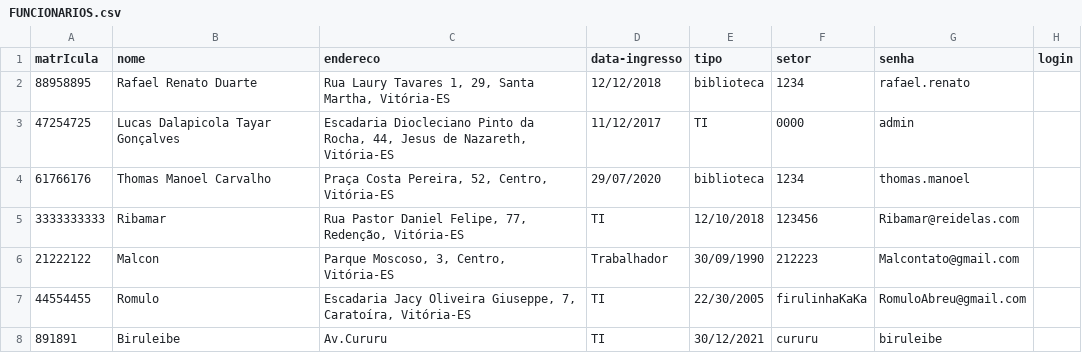
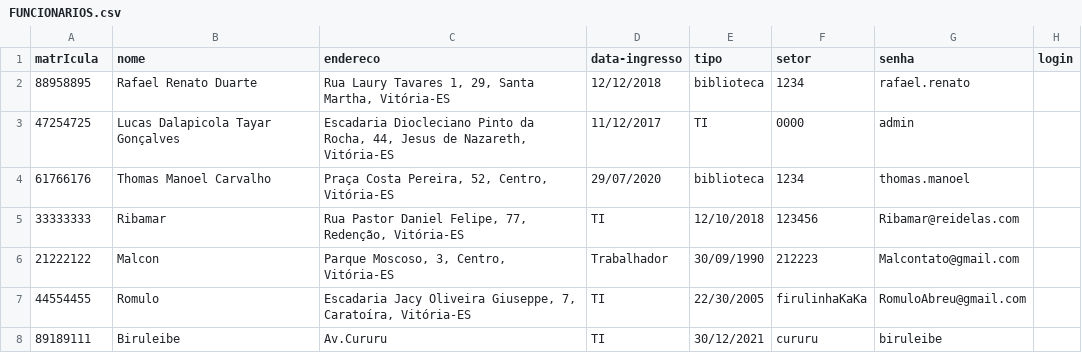
Before and after one commit to Detemann/Biblioteca-LP2, a CSV file: csv/FUNCIONARIOS.csv, drawn as a sheet.

```diff
--- a/csv/FUNCIONARIOS.csv
+++ b/csv/FUNCIONARIOS.csv
@@ -4,5 +4,5 @@ matrIcula;nome;endereco;data-ingresso;tipo;setor;senha;login
 61766176;Thomas Manoel Carvalho;Praça Costa Pereira, 52, Centro, Vitória-ES;29/07/2020;biblioteca;1234;thomas.manoel
-3333333333;Ribamar;Rua Pastor Daniel Felipe, 77, Redenção, Vitória-ES;TI;12/10/2018;123456;Ribamar@reidelas.com
+33333333;Ribamar;Rua Pastor Daniel Felipe, 77, Redenção, Vitória-ES;TI;12/10/2018;123456;Ribamar@reidelas.com
 21222122;Malcon;Parque Moscoso, 3, Centro, Vitória-ES;Trabalhador;30/09/1990;212223;Malcontato@gmail.com
 44554455;Romulo;Escadaria Jacy Oliveira Giuseppe, 7, Caratoíra, Vitória-ES;TI;22/30/2005;firulinhaKaKa;RomuloAbreu@gmail.com
-891891;Biruleibe;Av.Cururu;TI;30/12/2021;cururu;biruleibe
+89189111;Biruleibe;Av.Cururu;TI;30/12/2021;cururu;biruleibe
```
Also changed, not shown: csv/ALUNOS.csv, csv/LIVROS.csv, 3 other files.
